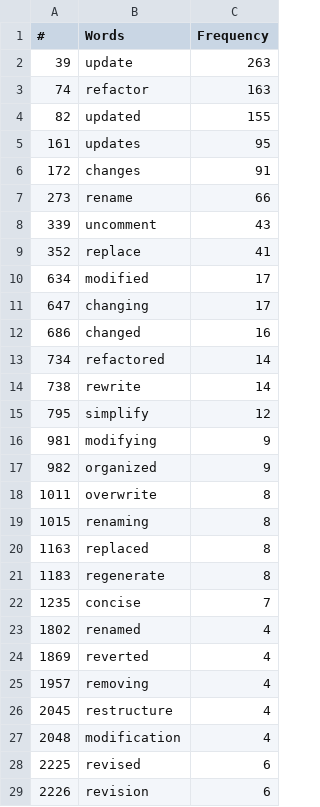
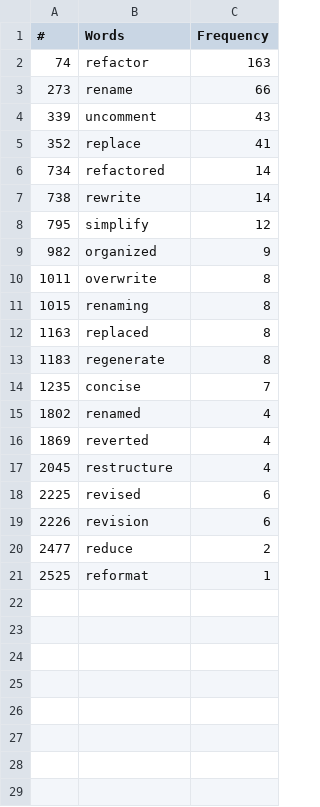
Before and after one commit to FaizaAmjad/EvaluatingCommits, a CSV file: DevGPT_Commit_Dataset/keywords_commit_dataset.csv, drawn as a sheet; only a part is shown; the shorter side is filled out with more unchanged rows.

Commit message:
#52 Updates the refactoring keywords chosen from commit data set, literature list and synonyms.

```diff
--- a/DevGPT_Commit_Dataset/keywords_commit_dataset.csv
+++ b/DevGPT_Commit_Dataset/keywords_commit_dataset.csv
@@ -1,7 +1,3 @@
 #, Words, Frequency
-39, update,263
 74, refactor,163
-82, updated,155
-161, updates,95
-172, changes,91
 273, rename,66
@@ -9,5 +5,2 @@
 352, replace,41
-634, modified,17
-647, changing,17
-686, changed,16
 734, refactored,14
@@ -15,3 +8,2 @@
 795, simplify,12
-981, modifying,9
 982, organized,9
@@ -24,5 +16,3 @@
 1869, reverted,4
-1957, removing,4
 2045, restructure,4
-2048, modification,4
 2225, revised,6
```
Also changed, not shown: DevGPT_Commit_Dataset/keywords_literature.csv, 2 other files.
